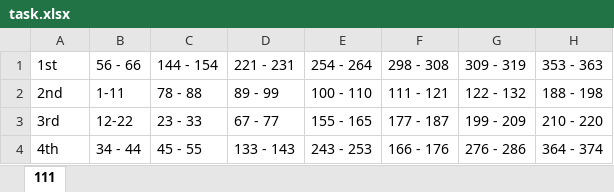
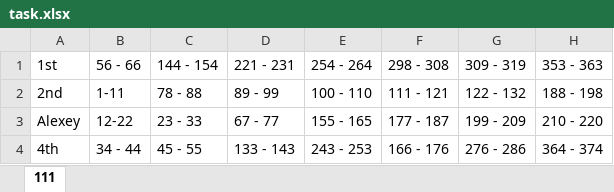
Before and after one commit to DevIncubator/GitBook2.0.Net, an Excel workbook: task.xlsx, sheet 111, drawn as a sheet; only a part is shown; values as stored, in another font and other column widths than the file's, no borders; the diff names each change by its address in the sheet, - before the commit and + after, or states it on an @@ line.

Commit message:
Initialized itself in the project.

```diff
--- a/task.xlsx (sheet 111)
+++ b/task.xlsx (sheet 111)
-A3 (1st): 3rd
+A3 (1st): Alexey
```
